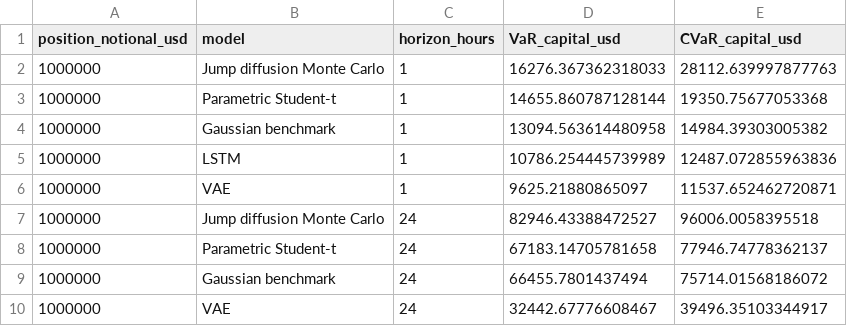
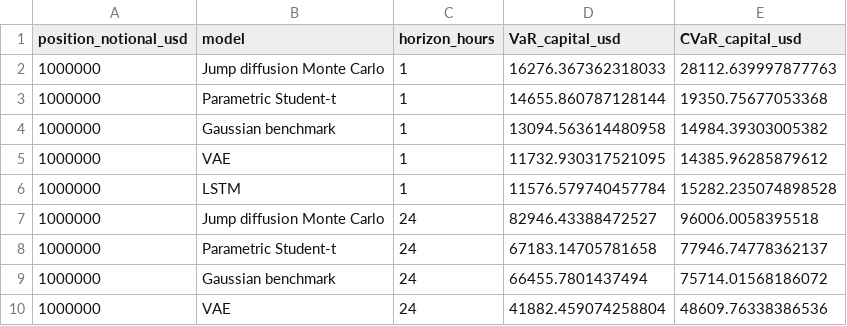
Before and after one commit to Purestreams/Market-Risk-Analysis, a CSV file: outputs/tables/capital_requirements.csv, drawn as a sheet.

```diff
--- a/outputs/tables/capital_requirements.csv
+++ b/outputs/tables/capital_requirements.csv
@@ -4,4 +4,4 @@ position_notional_usd,model,horizon_hours,VaR_capital_usd,CVaR_capital_usd
 1000000,Gaussian benchmark,1,13094.563614480958,14984.39303005382
-1000000,LSTM,1,10786.254445739989,12487.072855963836
-1000000,VAE,1,9625.21880865097,11537.652462720871
+1000000,VAE,1,11732.930317521095,14385.96285879612
+1000000,LSTM,1,11576.579740457784,15282.235074898528
 1000000,Jump diffusion Monte Carlo,24,82946.43388472527,96006.0058395518
@@ -9,2 +9,2 @@ position_notional_usd,model,horizon_hours,VaR_capital_usd,CVaR_capital_usd
 1000000,Gaussian benchmark,24,66455.7801437494,75714.01568186072
-1000000,VAE,24,32442.67776608467,39496.35103344917
+1000000,VAE,24,41882.459074258804,48609.76338386536
```
Also changed, not shown: outputs/tables/confidence_sensitivity.csv, outputs/tables/current_var_estimates.csv, 22 other files.
